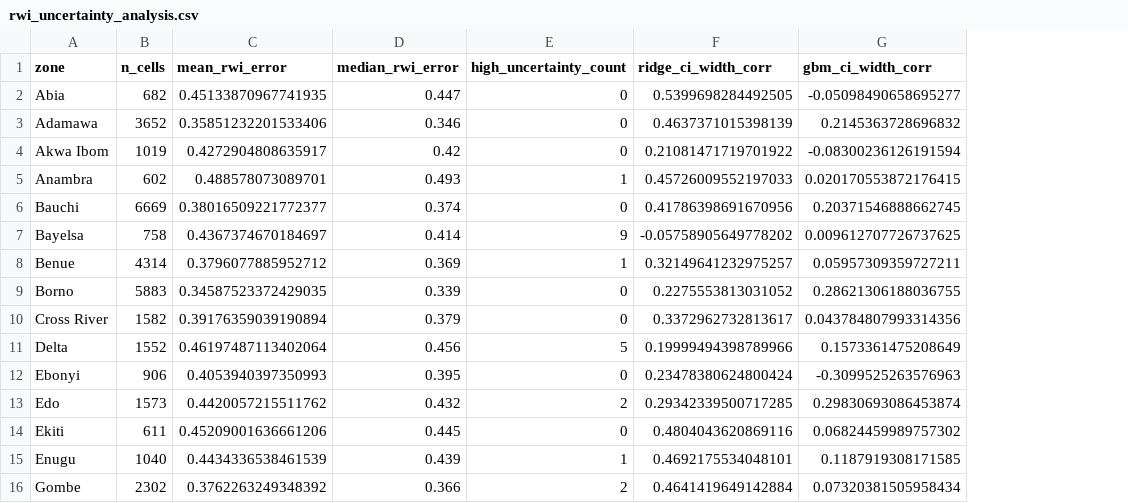
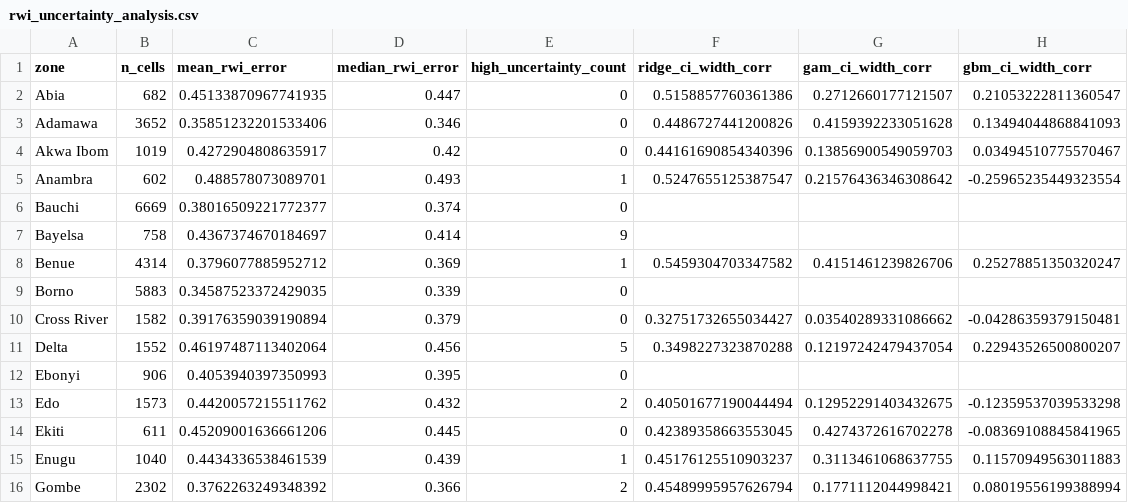
Before and after one commit to nargesmn100/BorealisAI_UNICEF, a CSV file: Data/outputs/nga/eval/rwi_uncertainty_analysis.csv, drawn as a sheet; only a part is shown; addresses are those after the commit; the diff covers the shown part only; the diff names each change by its address in the sheet, - before the commit and + after, or states it on an @@ line.

```diff
--- a/Data/outputs/nga/eval/rwi_uncertainty_analysis.csv
+++ b/Data/outputs/nga/eval/rwi_uncertainty_analysis.csv
+column G (gam_ci_width_corr), rows 2-16: 0.2712660177121507 | 0.4159392233051628 | 0.13856900549059703 | 0.21576436346308642 |  |  | 0.4151461239826706 |  | 0.03540289331086662 | 0.12197242479437054 |  | 0.12952291403432675 | 0.4274372616702278 | 0.3113461068637755 | 0.1771112044998421
-F2 (ridge_ci_width_corr): 0.5399698284492505
+F2 (ridge_ci_width_corr): 0.5158857760361386
-H2 (gbm_ci_width_corr): -0.05098490658695277
+H2 (gbm_ci_width_corr): 0.21053222811360547
-F3 (ridge_ci_width_corr): 0.4637371015398139
+F3 (ridge_ci_width_corr): 0.4486727441200826
-H3 (gbm_ci_width_corr): 0.2145363728696832
+H3 (gbm_ci_width_corr): 0.13494044868841093
-F4 (ridge_ci_width_corr): 0.21081471719701922
+F4 (ridge_ci_width_corr): 0.44161690854340396
-H4 (gbm_ci_width_corr): -0.08300236126191594
+H4 (gbm_ci_width_corr): 0.03494510775570467
-F5 (ridge_ci_width_corr): 0.45726009552197033
+F5 (ridge_ci_width_corr): 0.5247655125387547
-H5 (gbm_ci_width_corr): 0.020170553872176415
+H5 (gbm_ci_width_corr): -0.25965235449323554
-F6 (ridge_ci_width_corr): 0.41786398691670956
+F6 (ridge_ci_width_corr): (empty)
-H6 (gbm_ci_width_corr): 0.20371546888662745
+H6 (gbm_ci_width_corr): (empty)
-F7 (ridge_ci_width_corr): -0.05758905649778202
+F7 (ridge_ci_width_corr): (empty)
-H7 (gbm_ci_width_corr): 0.009612707726737625
+H7 (gbm_ci_width_corr): (empty)
-F8 (ridge_ci_width_corr): 0.32149641232975257
+F8 (ridge_ci_width_corr): 0.5459304703347582
-H8 (gbm_ci_width_corr): 0.05957309359727211
+H8 (gbm_ci_width_corr): 0.25278851350320247
-F9 (ridge_ci_width_corr): 0.2275553813031052
+F9 (ridge_ci_width_corr): (empty)
-H9 (gbm_ci_width_corr): 0.28621306188036755
+H9 (gbm_ci_width_corr): (empty)
-F10 (ridge_ci_width_corr): 0.3372962732813617
+F10 (ridge_ci_width_corr): 0.32751732655034427
-H10 (gbm_ci_width_corr): 0.043784807993314356
+H10 (gbm_ci_width_corr): -0.04286359379150481
-F11 (ridge_ci_width_corr): 0.19999494398789966
+F11 (ridge_ci_width_corr): 0.3498227323870288
-H11 (gbm_ci_width_corr): 0.1573361475208649
+H11 (gbm_ci_width_corr): 0.22943526500800207
-F12 (ridge_ci_width_corr): 0.23478380624800424
+F12 (ridge_ci_width_corr): (empty)
-H12 (gbm_ci_width_corr): -0.3099525263576963
+H12 (gbm_ci_width_corr): (empty)
-F13 (ridge_ci_width_corr): 0.29342339500717285
+F13 (ridge_ci_width_corr): 0.40501677190044494
-H13 (gbm_ci_width_corr): 0.29830693086453874
+H13 (gbm_ci_width_corr): -0.12359537039533298
-F14 (ridge_ci_width_corr): 0.4804043620869116
+F14 (ridge_ci_width_corr): 0.42389358663553045
-H14 (gbm_ci_width_corr): 0.06824459989757302
+H14 (gbm_ci_width_corr): -0.08369108845841965
-F15 (ridge_ci_width_corr): 0.4692175534048101
+F15 (ridge_ci_width_corr): 0.45176125510903237
-H15 (gbm_ci_width_corr): 0.1187919308171585
+H15 (gbm_ci_width_corr): 0.11570949563011883
-F16 (ridge_ci_width_corr): 0.4641419649142884
+F16 (ridge_ci_width_corr): 0.45489995957626794
-H16 (gbm_ci_width_corr): 0.07320381505958434
+H16 (gbm_ci_width_corr): 0.08019556199388994
```
Also changed, not shown: 42 edited cells elsewhere in this file, Data/interim/nga/nga_dimension_targets.csv, Data/outputs/nga/eval/admin_detail_gbm_depth.csv, 36 other files.
